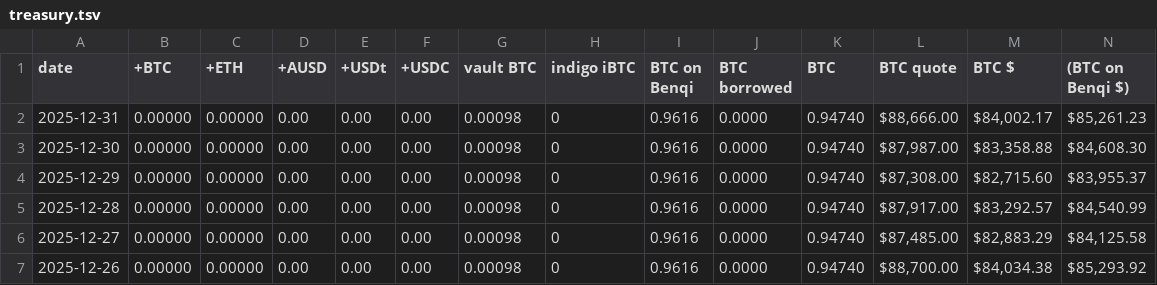
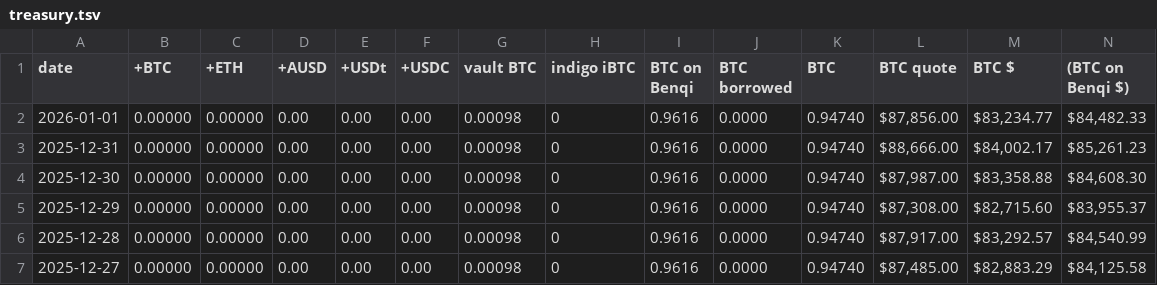
Before and after one commit to logicalgraphs/logicalgraphs.github.io, a TSV file: data/treasury.tsv, drawn as a sheet; only a part is shown; the shorter side is filled out with more unchanged rows; rows hold the shown columns only; the diff names each change by its address in the sheet, - before the commit and + after, or states it on an @@ line.

```diff
--- a/data/treasury.tsv
+++ b/data/treasury.tsv
+row 2: 2026-01-01 | 0.00000 | 0.00000 | 0.00 | 0.00 | 0.00 | 0.00098 | 0 | 0.9616 | 0.0000 | 0.94740 | $87,856.00 | $83,234.77 | $84,482.33
```
Also changed, not shown: data/assets.tsv, data/vault.tsv, 1 other file.
